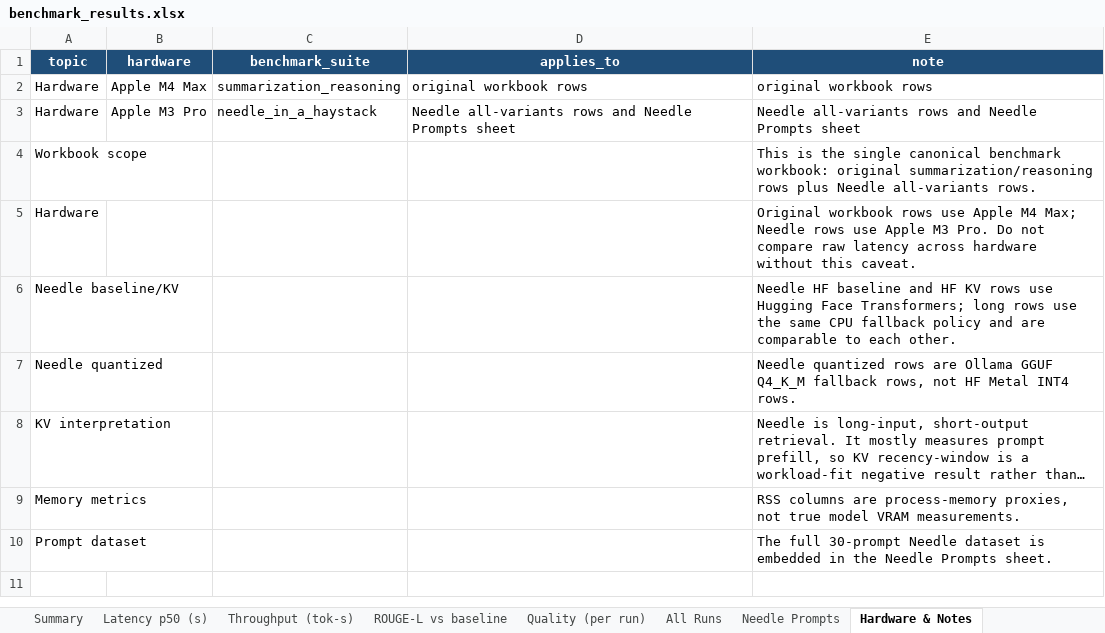
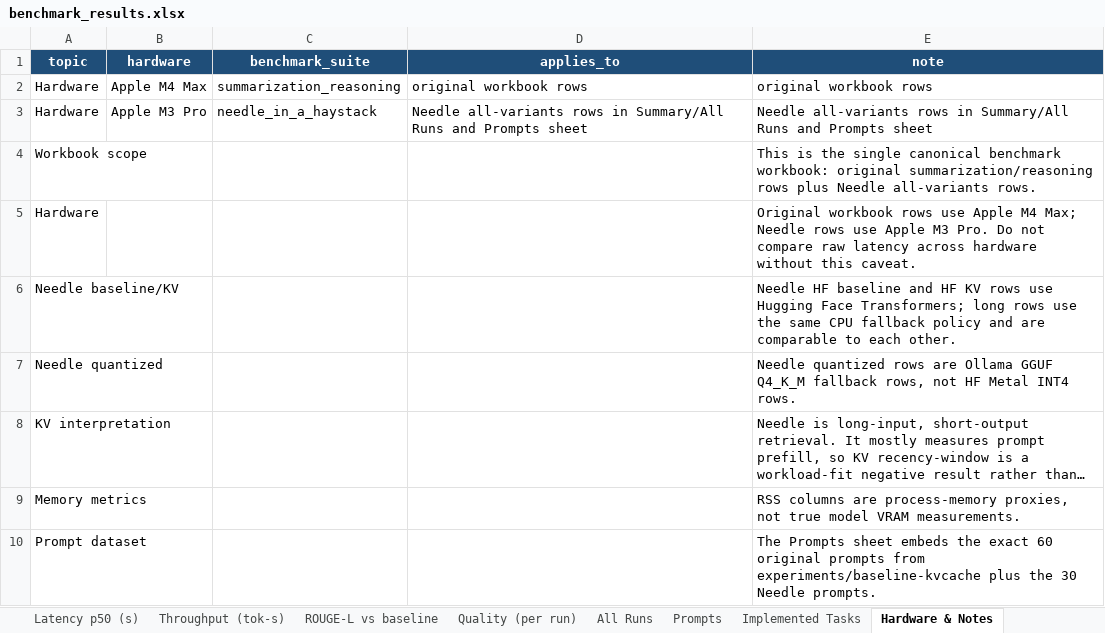
Before and after one commit to SargisVardanian/Efficient-Inference-Playground, an Excel workbook: results/benchmark_results.xlsx, sheet Hardware & Notes, drawn as a sheet; long unchanged cells end in …; values as stored, in another font and other column widths than the file's, no borders; the diff names each change by its address in the sheet, - before the commit and + after, or states it on an @@ line.

Commit message:
Embed branch prompts and task summary in workbook

```diff
--- a/results/benchmark_results.xlsx (sheet Hardware & Notes)
+++ b/results/benchmark_results.xlsx (sheet Hardware & Notes)
-sheet tab: Needle Prompts
+sheet tab: Prompts
+sheet tab: Implemented Tasks
-D3 (applies_to): …all-variants rows and Needle Prompts sheet
+D3 (applies_to): …all-variants rows in Summary/All Runs and Prompts sheet
-E3 (note): …all-variants rows and Needle Prompts sheet
+E3 (note): …all-variants rows in Summary/All Runs and Prompts sheet
-E10 (note): The full 30-prompt Needle dataset is embedded in the Needle Prompts sheet.
+E10 (note): The Prompts sheet embeds the exact 60 original prompts from experiments/baseline-kvcache plus the 30 Needle prompts.
```
Also changed, not shown: sheet Prompts, 1 other file.
